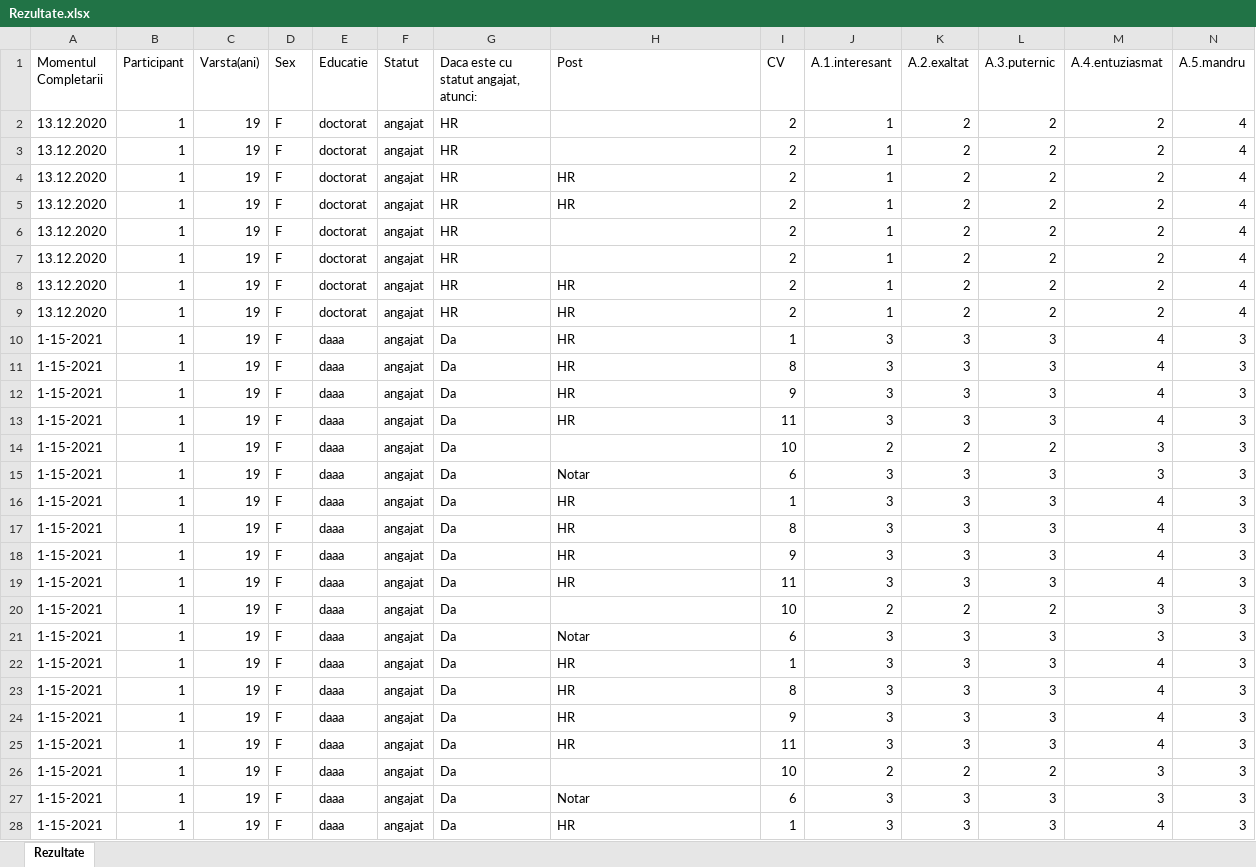
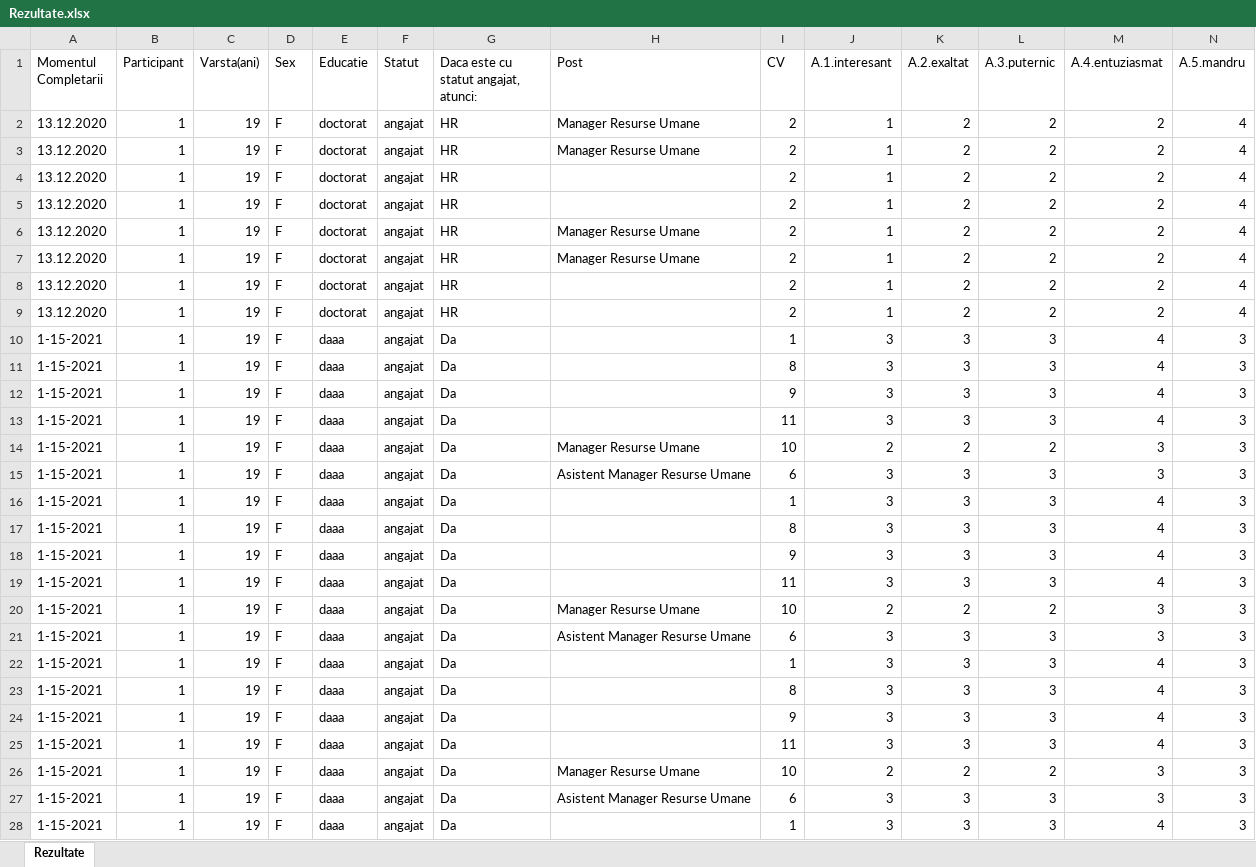
Before and after one commit to AlexandraSuciu26/ioc_final_be, an Excel workbook: Rezultate.xlsx, sheet Rezultate, drawn as a sheet; only a part is shown; values as stored, in another font and other column widths than the file's, no borders; removed rows and columns are numbered as before the commit, all else as after; rows hold the shown columns only; the diff covers the shown part only; the diff names each change by its address in the sheet, - before the commit and + after, or states it on an @@ line.

```diff
--- a/Rezultate.xlsx (sheet Rezultate)
+++ b/Rezultate.xlsx (sheet Rezultate)
+row 2: 13.12.2020 | 1 | 19 | F | doctorat | angajat | HR | Manager Resurse Umane | 2 | 1 | 2 | 2 | 2 | 4
+row 3: 13.12.2020 | 1 | 19 | F | doctorat | angajat | HR | Manager Resurse Umane | 2 | 1 | 2 | 2 | 2 | 4
-H6:H7 (Post): HR
+H6:H7 (Post): Manager Resurse Umane
-row 8: 13.12.2020 | 1 | 19 | F | doctorat | angajat | HR | HR | 2 | 1 | 2 | 2 | 2 | 4
-row 9: 13.12.2020 | 1 | 19 | F | doctorat | angajat | HR | HR | 2 | 1 | 2 | 2 | 2 | 4
-H10:H13 (Post): HR
+H10:H13 (Post): (empty)
-H14 (Post): (empty)
+H14 (Post): Manager Resurse Umane
-H15 (Post): Notar
+H15 (Post): Asistent Manager Resurse Umane
-H16:H19 (Post): HR
+H16:H19 (Post): (empty)
-H20 (Post): (empty)
+H20 (Post): Manager Resurse Umane
-H21 (Post): Notar
+H21 (Post): Asistent Manager Resurse Umane
-H22:H25 (Post): HR
+H22:H25 (Post): (empty)
-H26 (Post): (empty)
+H26 (Post): Manager Resurse Umane
-H27 (Post): Notar
+H27 (Post): Asistent Manager Resurse Umane
-H28 (Post): HR
+H28 (Post): (empty)
```
Also changed, not shown: 11 edited cells elsewhere in this sheet, 1 other file.
